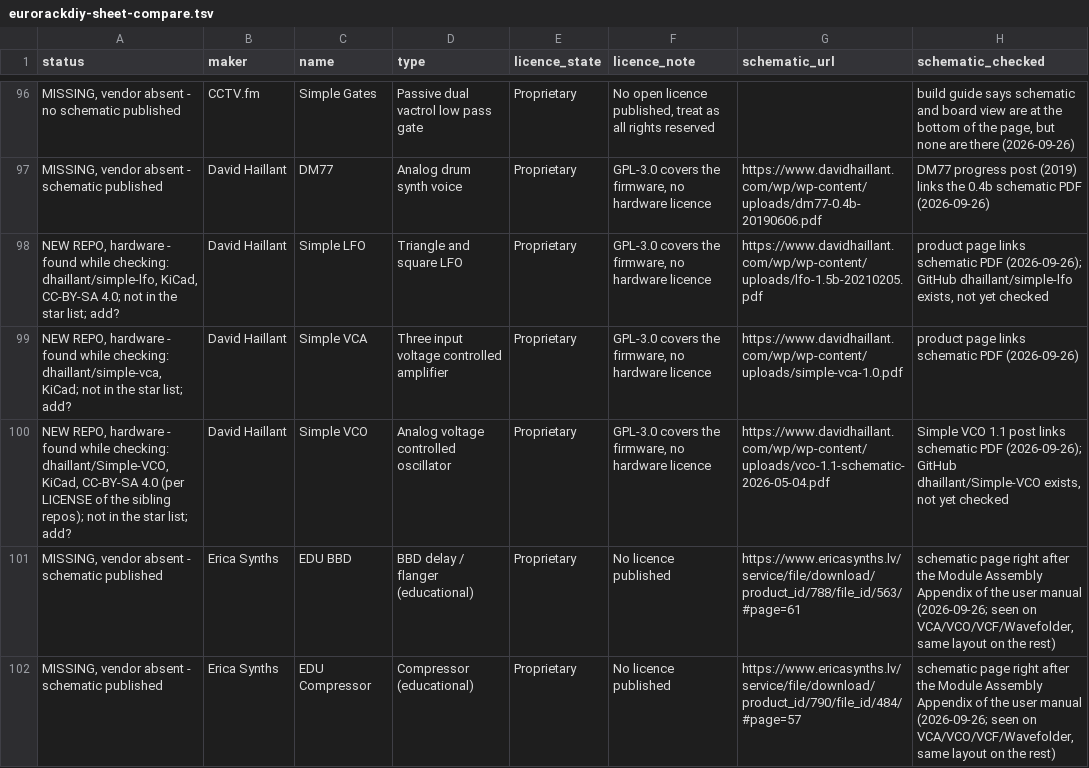
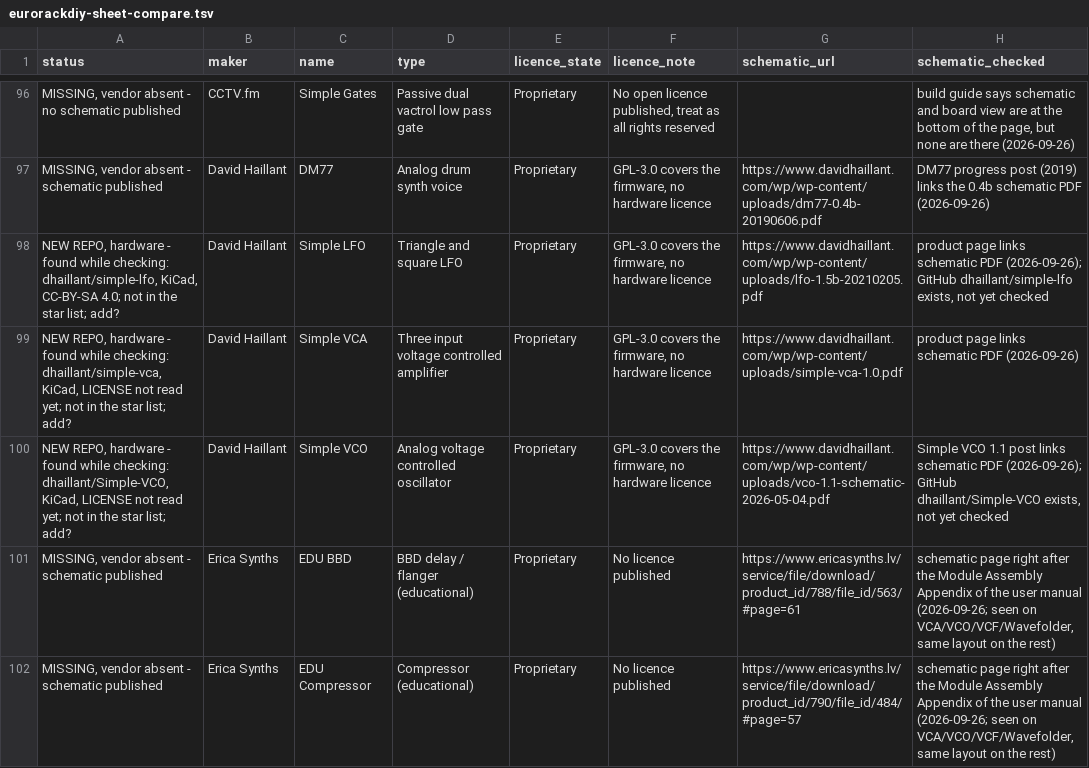
Before and after one commit to daaaaaaaaaniel/my-awesome-eurorack, a TSV file: data/eurorackdiy-sheet-compare.tsv, drawn as a sheet; only a part is shown, gaps mark what is left out; the diff names each change by its address in the sheet, - before the commit and + after, or states it on an @@ line.

```diff
--- a/data/eurorackdiy-sheet-compare.tsv
+++ b/data/eurorackdiy-sheet-compare.tsv
-A99 (status): …checking: dhaillant/simple-vca, KiCad; not in…
+A99 (status): …checking: dhaillant/simple-vca, KiCad, LICENSE not read yet; not in…
-A100 (status): …dhaillant/Simple-VCO, KiCad, CC-BY-SA 4.0 (per LICENSE of the sibling repos); not in…
+A100 (status): …dhaillant/Simple-VCO, KiCad, LICENSE not read yet; not in…
```
Also changed, not shown: 1 other file.
